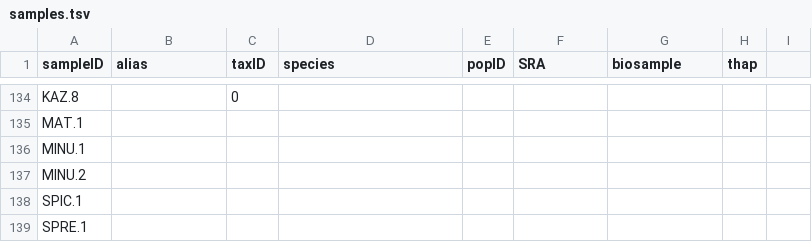
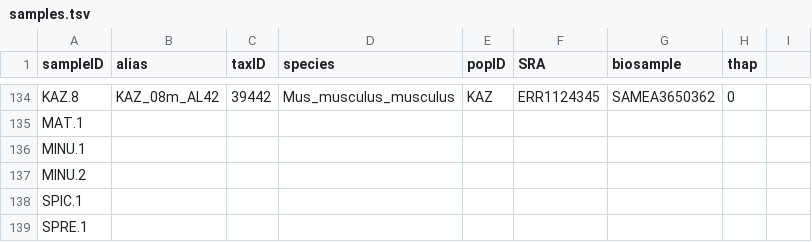
Before and after one commit to StatisticalPopulationGenomics-2ndEd/PopGenMice_Chapter, a TSV file: mm39_mapping/samples.tsv, drawn as a sheet; only a part is shown, gaps mark what is left out; the diff covers the shown part only; the diff names each change by its address in the sheet, - before the commit and + after, or states it on an @@ line.

```diff
--- a/mm39_mapping/samples.tsv
+++ b/mm39_mapping/samples.tsv
-B134 (alias): (empty)
+B134 (alias): KAZ_08m_AL42
-C134 (taxID): 0
+C134 (taxID): 39442
-D134 (species): (empty)
+D134 (species): Mus_musculus_musculus
-E134 (popID): (empty)
+E134 (popID): KAZ
-F134 (SRA): (empty)
+F134 (SRA): ERR1124345
-G134 (biosample): (empty)
+G134 (biosample): SAMEA3650362
-H134 (thap): (empty)
+H134 (thap): 0
```
Also changed, not shown: 49 edited cells elsewhere in this file.
